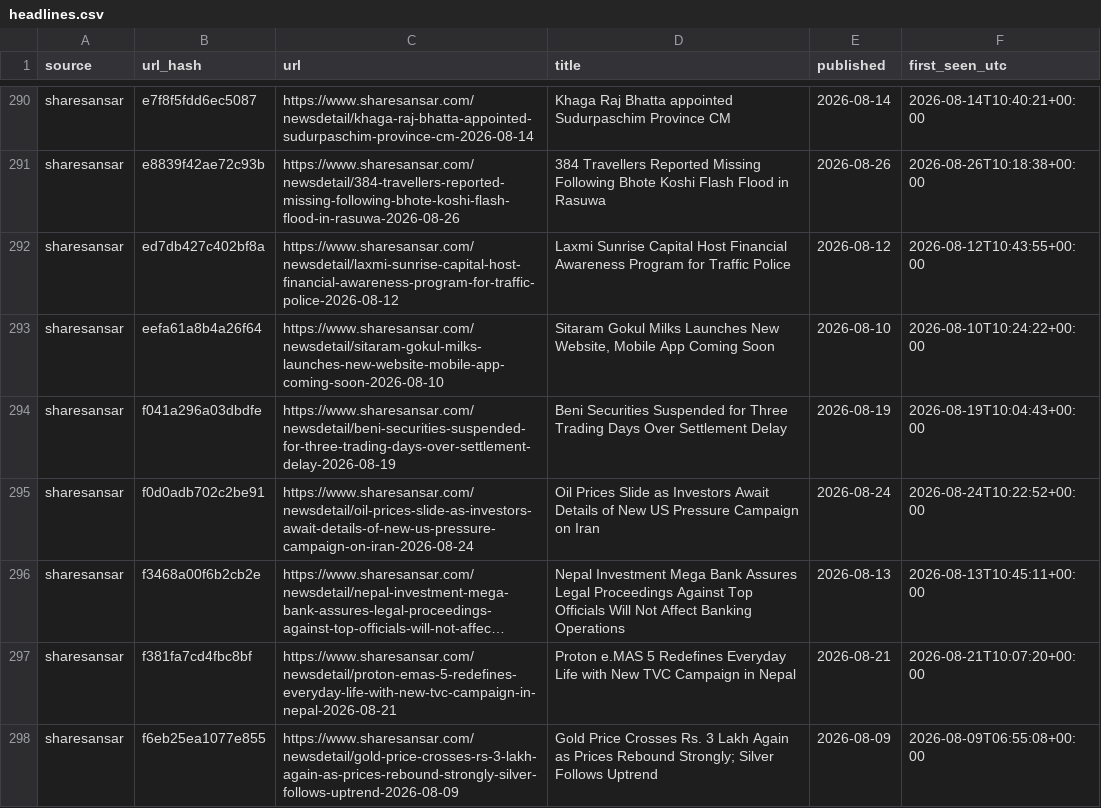
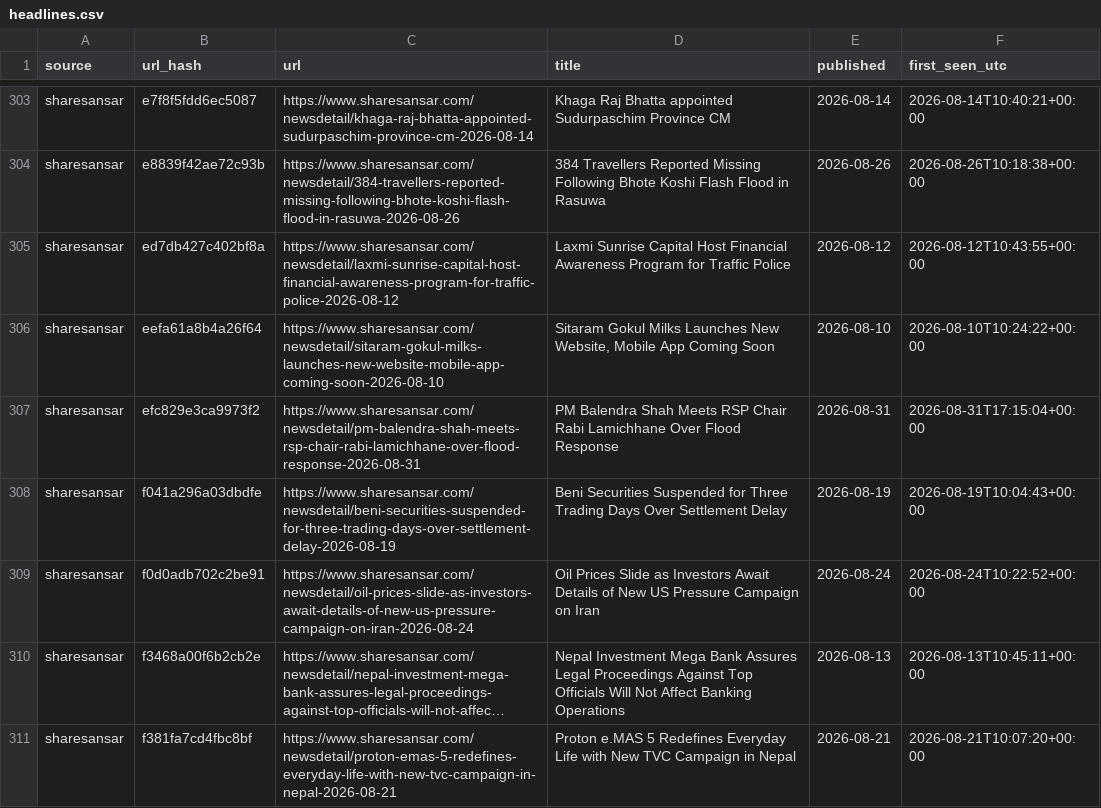
Before and after one commit to Aabaran7/nepse-forecast, a CSV file: data-mirror/news/headlines.csv, drawn as a sheet; only a part is shown, gaps mark what is left out; the shorter side is filled out with more unchanged rows; long unchanged cells end in …; the diff covers the shown part only; the diff names each change by its address in the sheet, - before the commit and + after, or states it on an @@ line.

```diff
--- a/data-mirror/news/headlines.csv
+++ b/data-mirror/news/headlines.csv
+row 307: sharesansar | efc829e3ca9973f2 | https://www.sharesansar.com/newsdetail/pm-balendra-shah-meets-rsp-chair-rabi-lamichhane-over-flood-response-2026-08-31 | PM Balendra Shah Meets RSP Chair Rabi Lamichhane Over Flood Response | 2026-08-31 | 2026-08-31T17:15:04+00:00
```
Also changed, not shown: 14 added rows elsewhere in this file, data-mirror/archive/_manifest.csv, data-mirror/archive/indices.csv, 7 other files.
